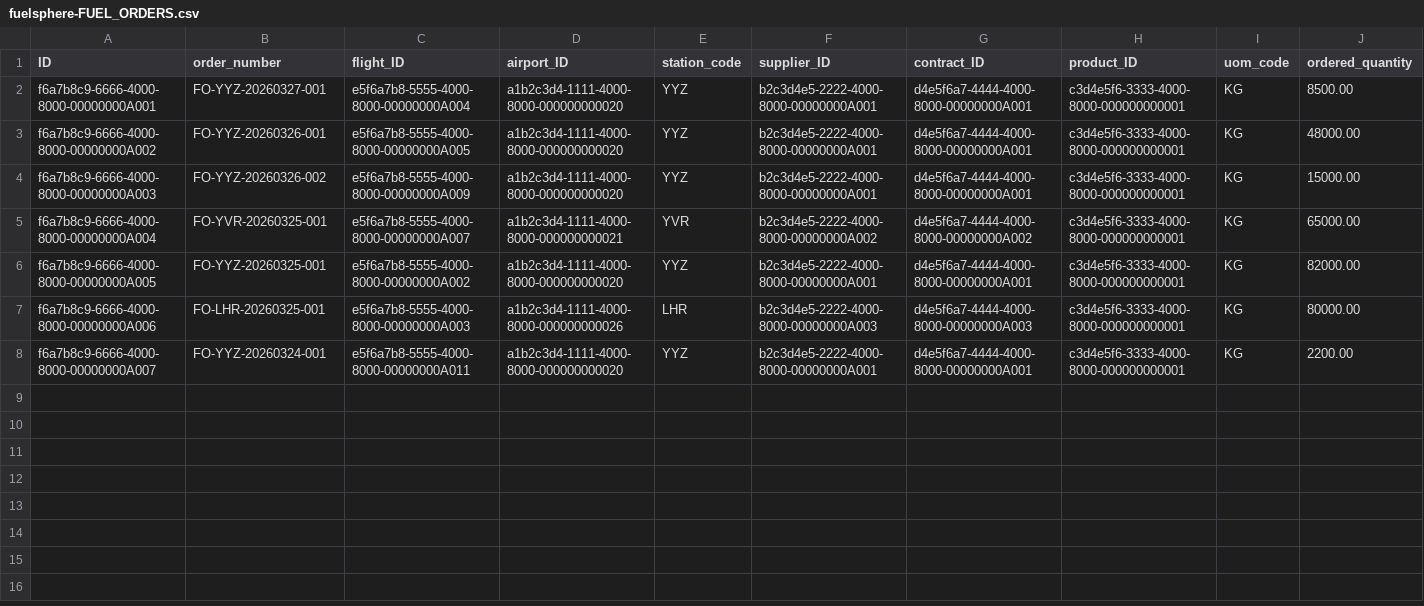
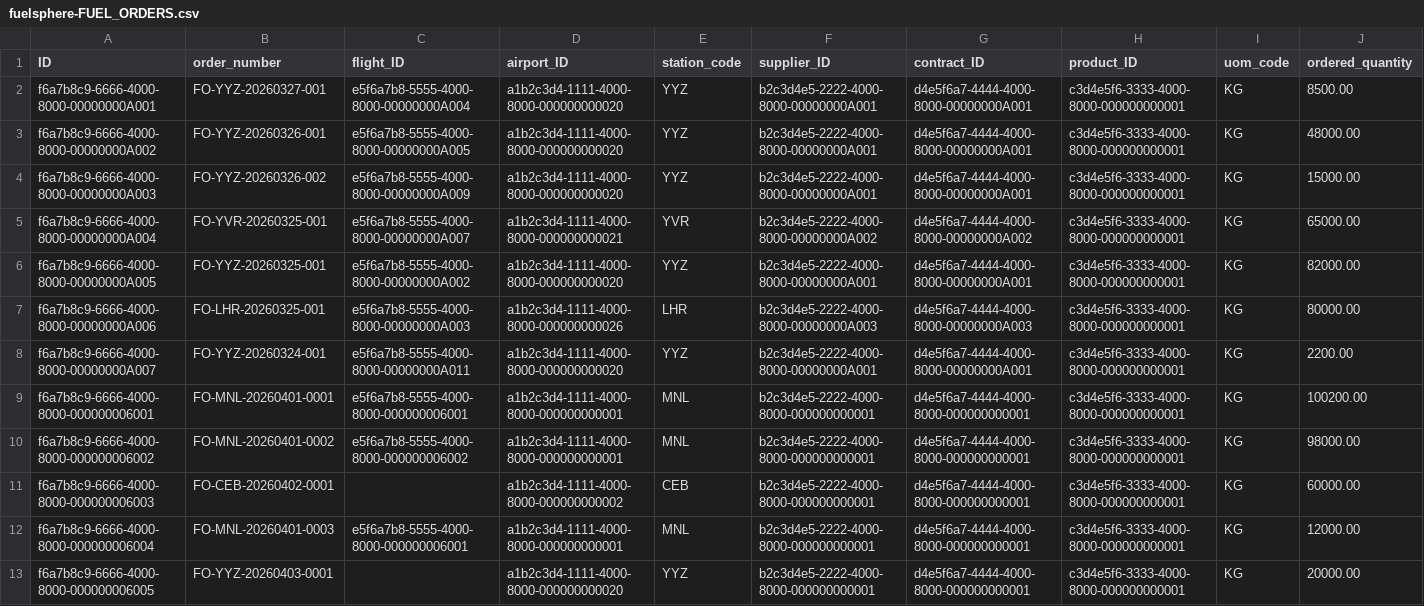
Before and after one commit to kalpesh0304/FuelSphere, a CSV file: db/data/fuelsphere-FUEL_ORDERS.csv, drawn as a sheet; only a part is shown; rows hold the shown columns only; the diff names each change by its address in the sheet, - before the commit and + after, or states it on an @@ line.

```diff
--- a/db/data/fuelsphere-FUEL_ORDERS.csv
+++ b/db/data/fuelsphere-FUEL_ORDERS.csv
+row 9: f6a7b8c9-6666-4000-8000-000000006001 | FO-MNL-20260401-0001 | e5f6a7b8-5555-4000-8000-000000006001 | a1b2c3d4-1111-4000-8000-000000000001 | MNL | b2c3d4e5-2222-4000-8000-000000000001 | d4e5f6a7-4444-4000-8000-000000000001 | c3d4e5f6-3333-4000-8000-000000000001 | KG | 100200.00
+row 10: f6a7b8c9-6666-4000-8000-000000006002 | FO-MNL-20260401-0002 | e5f6a7b8-5555-4000-8000-000000006002 | a1b2c3d4-1111-4000-8000-000000000001 | MNL | b2c3d4e5-2222-4000-8000-000000000001 | d4e5f6a7-4444-4000-8000-000000000001 | c3d4e5f6-3333-4000-8000-000000000001 | KG | 98000.00
+row 11: f6a7b8c9-6666-4000-8000-000000006003 | FO-CEB-20260402-0001 |  | a1b2c3d4-1111-4000-8000-000000000002 | CEB | b2c3d4e5-2222-4000-8000-000000000001 | d4e5f6a7-4444-4000-8000-000000000001 | c3d4e5f6-3333-4000-8000-000000000001 | KG | 60000.00
+row 12: f6a7b8c9-6666-4000-8000-000000006004 | FO-MNL-20260401-0003 | e5f6a7b8-5555-4000-8000-000000006001 | a1b2c3d4-1111-4000-8000-000000000001 | MNL | b2c3d4e5-2222-4000-8000-000000000001 | d4e5f6a7-4444-4000-8000-000000000001 | c3d4e5f6-3333-4000-8000-000000000001 | KG | 12000.00
+row 13: f6a7b8c9-6666-4000-8000-000000006005 | FO-YYZ-20260403-0001 |  | a1b2c3d4-1111-4000-8000-000000000020 | YYZ | b2c3d4e5-2222-4000-8000-000000000001 | d4e5f6a7-4444-4000-8000-000000000001 | c3d4e5f6-3333-4000-8000-000000000001 | KG | 20000.00
```
Also changed, not shown: db/data/fuelsphere-FLIGHT_SCHEDULE.csv, db/data/fuelsphere-FUEL_DELIVERIES.csv, 8 other files.
